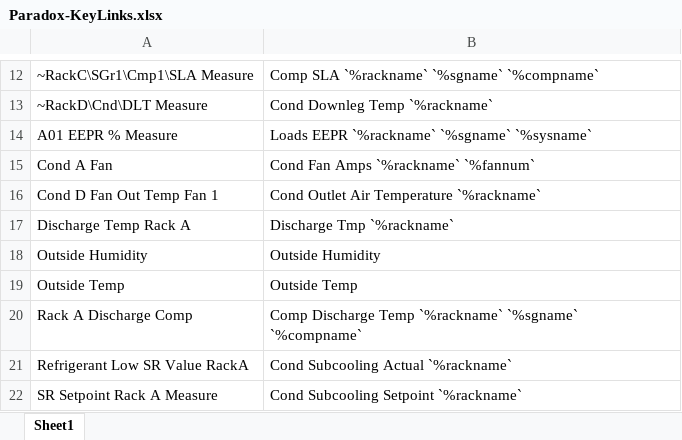
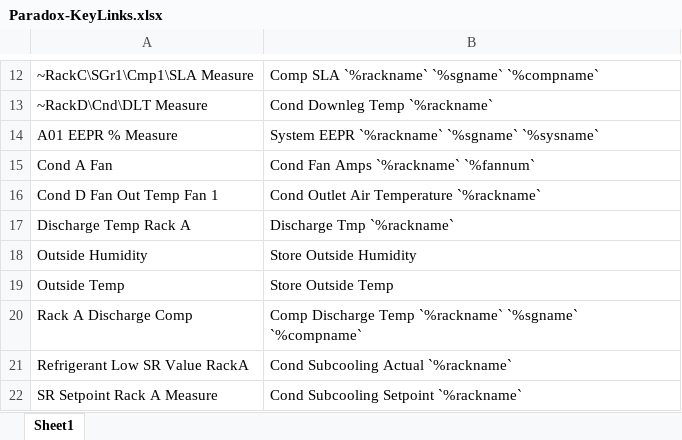
Before and after one commit to NeelandsEric/BackgroundCreator, an Excel workbook: PanelCreator/src/Creator/textFiles/Paradox-KeyLinks.xlsx, sheet Sheet1, drawn as a sheet; only a part is shown, gaps mark what is left out; values as stored, in another font and other column widths than the file's, no borders; the diff names each change by its address in the sheet, - before the commit and + after, or states it on an @@ line.

Commit message:
Paradox linker working

```diff
--- a/PanelCreator/src/Creator/textFiles/Paradox-KeyLinks.xlsx (sheet Sheet1)
+++ b/PanelCreator/src/Creator/textFiles/Paradox-KeyLinks.xlsx (sheet Sheet1)
-B14: Loads EEPR `%rackname` `%sgname` `%sysname`
+B14: System EEPR `%rackname` `%sgname` `%sysname`
-B18: Outside Humidity
+B18: Store Outside Humidity
-B19: Outside Temp
+B19: Store Outside Temp
```
Also changed, not shown: 5 other files.
